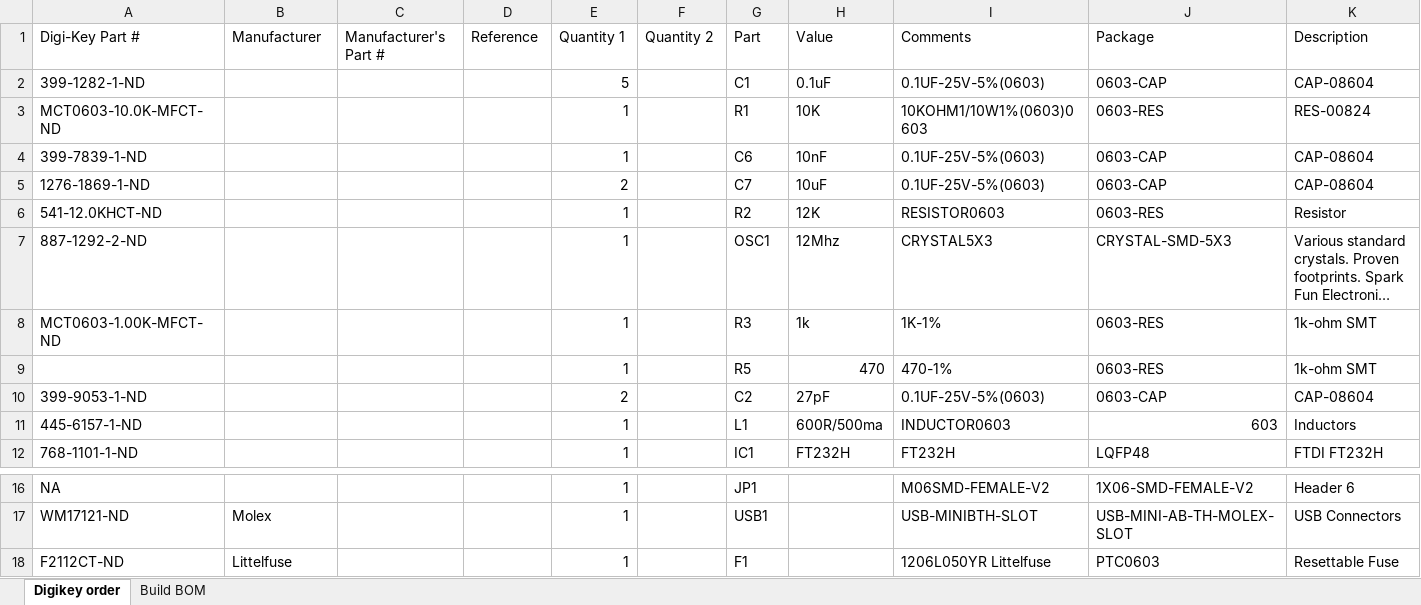
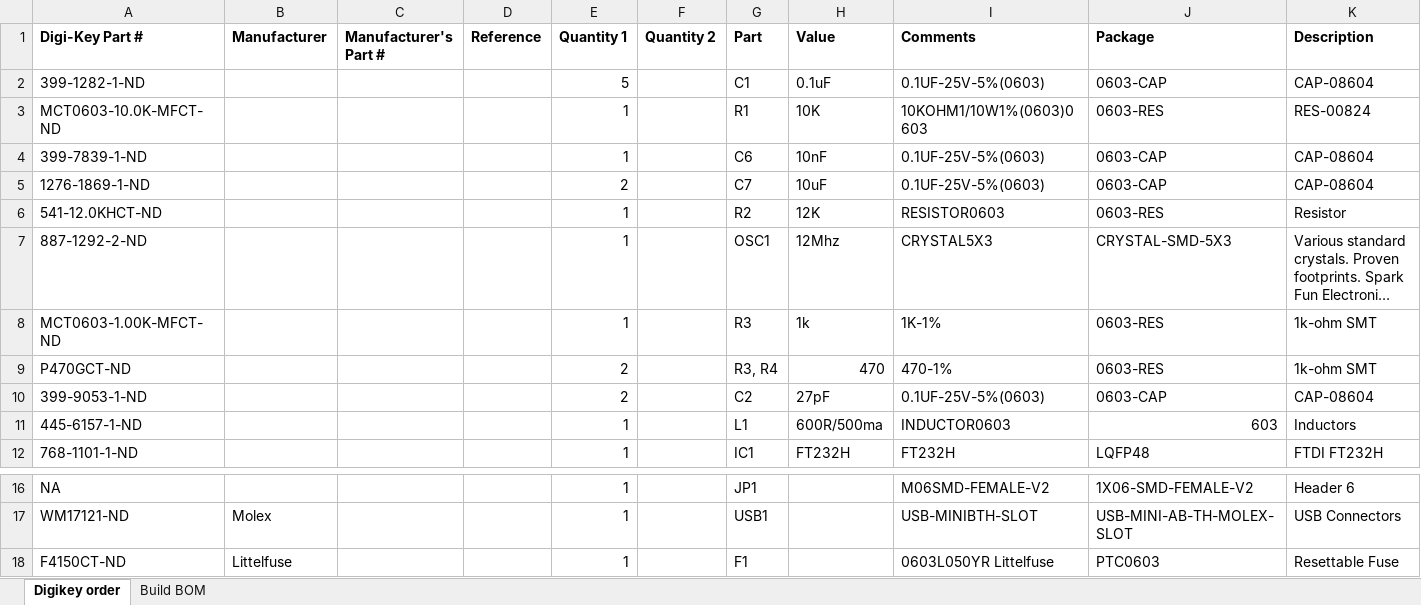
Before and after one commit to adamfeuer/FT232H-basic, an Excel workbook: FT232H-basic-bom-Digikey.xlsx, sheet Digikey order, drawn as a sheet; only a part is shown, gaps mark what is left out; long unchanged cells end in …; values as stored, in another font and other column widths than the file's, no borders; the diff covers the shown part only; the diff names each change by its address in the sheet, - before the commit and + after, or states it on an @@ line.

```diff
--- a/FT232H-basic-bom-Digikey.xlsx (sheet Digikey order)
+++ b/FT232H-basic-bom-Digikey.xlsx (sheet Digikey order)
-A1:K1 bold: off
+A1:K1 bold: on
-A9 (Digi-Key Part #): (empty)
+A9 (Digi-Key Part #): P470GCT-ND
-E9 (Quantity 1): 1
+E9 (Quantity 1): 2
-G9 (Part): R5
+G9 (Part): R3, R4
-A18 (Digi-Key Part #): F2112CT-ND
+A18 (Digi-Key Part #): F4150CT-ND
-I18 (Comments): 1206L050YR Littelfuse
+I18 (Comments): 0603L050YR Littelfuse
```
Also changed, not shown: cell formats elsewhere in this sheet, sheet Build BOM, 5 other files.
